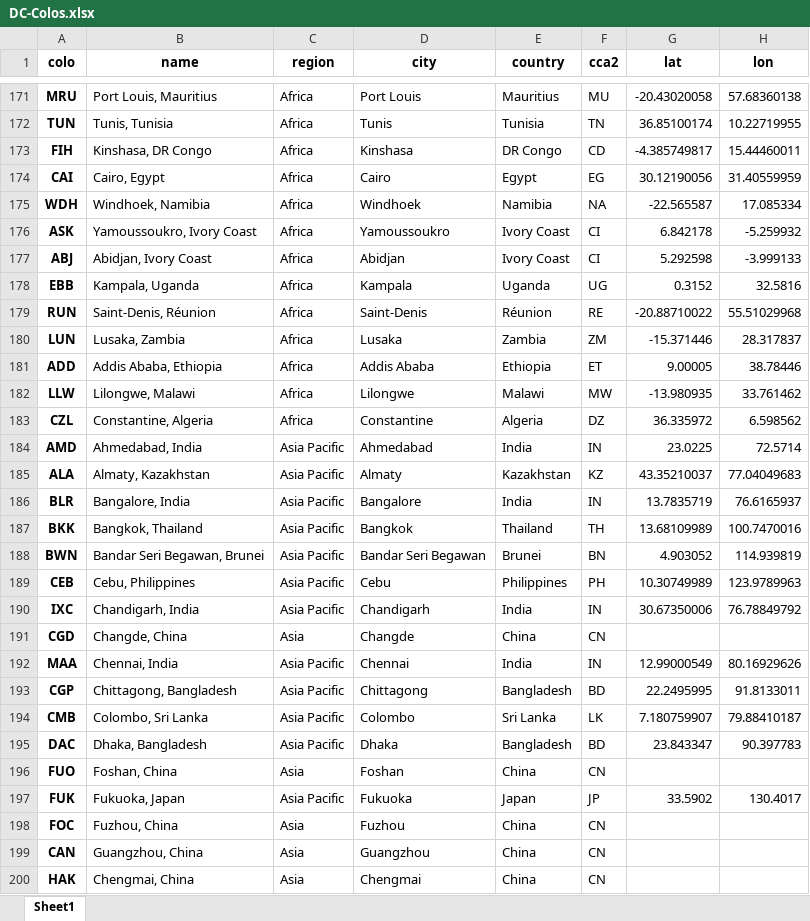
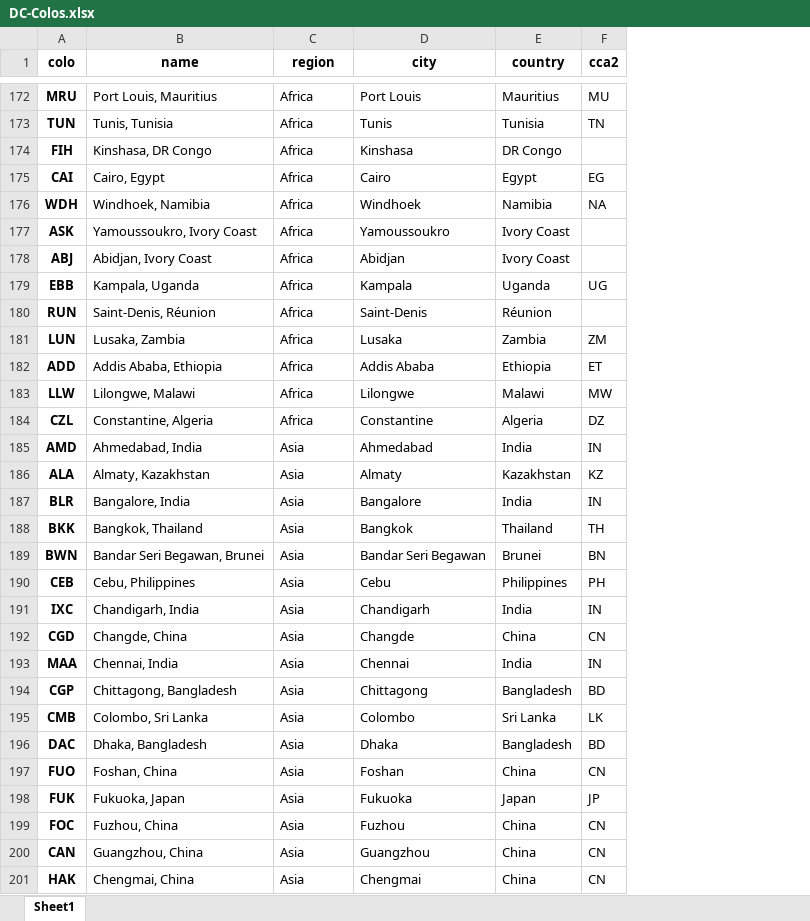
Before and after one commit to Netrvin/cloudflare-colo-list, an Excel workbook: DC-Colos.xlsx, sheet Sheet1, drawn as a sheet; only a part is shown, gaps mark what is left out; values as stored, in another font and other column widths than the file's, no borders; removed rows and columns are numbered as before the commit, all else as after; the diff covers the shown part only; the diff names each change by its address in the sheet, - before the commit and + after, or states it on an @@ line.

```diff
--- a/DC-Colos.xlsx (sheet Sheet1)
+++ b/DC-Colos.xlsx (sheet Sheet1)
-column G (lat), rows 171-197: -20.43020058 | 36.85100174 | -4.385749817 | 30.12190056 | -22.565587 | 6.842178 | 5.292598 | 0.3152 | -20.88710022 | -15.371446 | 9.00005 | -13.980935 | 36.335972 | 23.0225 | 43.35210037 | 13.7835719 | 13.68109989 | 4.903052 | 10.30749989 | 30.67350006 |  | 12.99000549 | 22.2495995 | 7.180759907 | 23.843347 |  | 33.5902
-column H (lon), rows 171-197: 57.68360138 | 10.22719955 | 15.44460011 | 31.40559959 | 17.085334 | -5.259932 | -3.999133 | 32.5816 | 55.51029968 | 28.317837 | 38.78446 | 33.761462 | 6.598562 | 72.5714 | 77.04049683 | 76.6165937 | 100.7470016 | 114.939819 | 123.9789963 | 76.78849792 |  | 80.16929626 | 91.8133011 | 79.88410187 | 90.397783 |  | 130.4017
-F174 (cca2): CD
+F174 (cca2): (empty)
-F177:F178 (cca2): CI
+F177:F178 (cca2): (empty)
-F180 (cca2): RE
+F180 (cca2): (empty)
-C185:C191 (region): Asia Pacific
+C185:C191 (region): Asia
-C193:C196 (region): Asia Pacific
+C193:C196 (region): Asia
-C198 (region): Asia Pacific
+C198 (region): Asia
```
Also changed, not shown: 1 added row and 165 edited cells elsewhere in this sheet, 3 other files.
